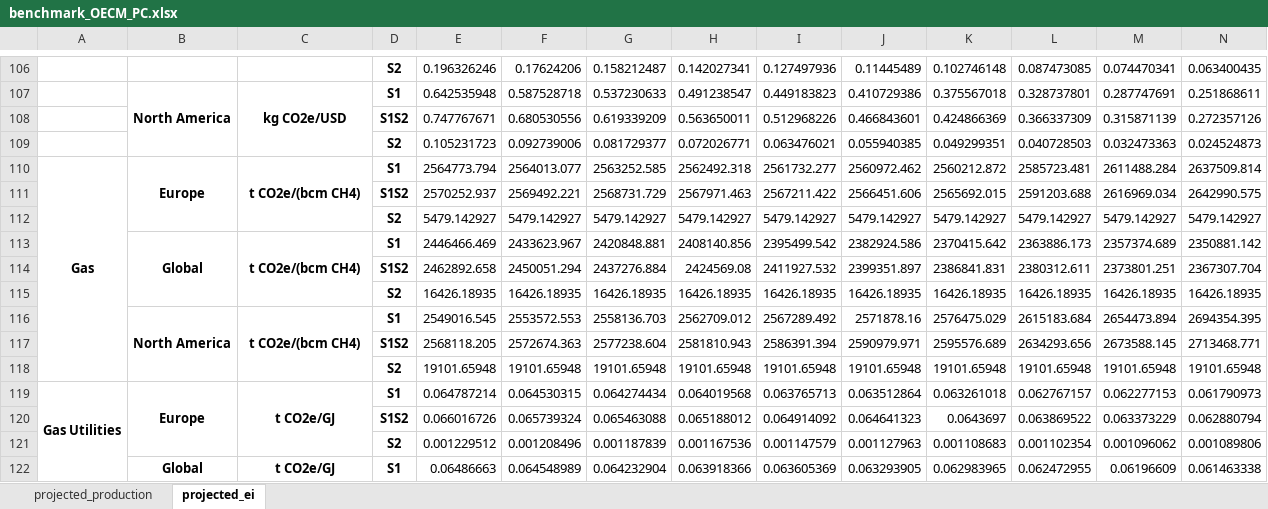
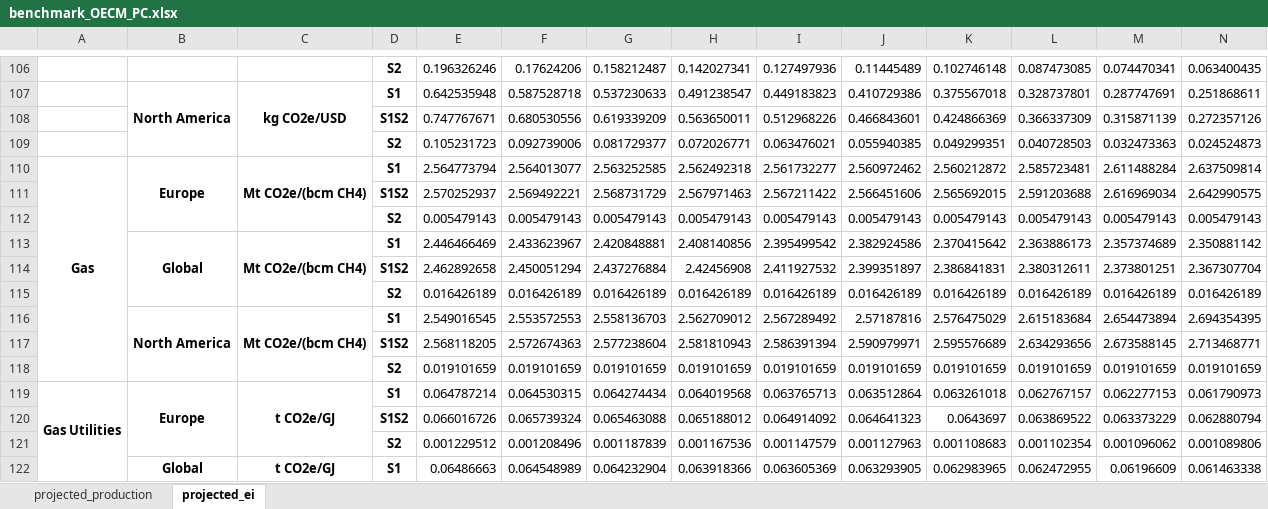
Before and after one commit to os-climate/ITR, an Excel workbook: examples/data/benchmark_OECM_PC.xlsx, sheet projected_ei, drawn as a sheet; only a part is shown, gaps mark what is left out; values as stored, in another font and other column widths than the file's, no borders; removed rows and columns are numbered as before the commit, all else as after; rows hold the shown columns only; the diff covers the shown part only; the diff names each change by its address in the sheet, - before the commit and + after, or states it on an @@ line.

```diff
--- a/examples/data/benchmark_OECM_PC.xlsx (sheet projected_ei)
+++ b/examples/data/benchmark_OECM_PC.xlsx (sheet projected_ei)
-row 110: Gas | Europe | t CO2e/(bcm CH4) | S1 | 2564773.794 | 2564013.077 | 2563252.585 | 2562492.318 | 2561732.277 | 2560972.462 | 2560212.872 | 2585723.481 | 2611488.284 | 2637509.814
-row 111:  |  |  | S1S2 | 2570252.937 | 2569492.221 | 2568731.729 | 2567971.463 | 2567211.422 | 2566451.606 | 2565692.015 | 2591203.688 | 2616969.034 | 2642990.575
-row 112:  |  |  | S2 | 5479.142927 | 5479.142927 | 5479.142927 | 5479.142927 | 5479.142927 | 5479.142927 | 5479.142927 | 5479.142927 | 5479.142927 | 5479.142927
-row 113:  | Global | t CO2e/(bcm CH4) | S1 | 2446466.469 | 2433623.967 | 2420848.881 | 2408140.856 | 2395499.542 | 2382924.586 | 2370415.642 | 2363886.173 | 2357374.689 | 2350881.142
-row 114:  |  |  | S1S2 | 2462892.658 | 2450051.294 | 2437276.884 | 2424569.08 | 2411927.532 | 2399351.897 | 2386841.831 | 2380312.611 | 2373801.251 | 2367307.704
-row 115:  |  |  | S2 | 16426.18935 | 16426.18935 | 16426.18935 | 16426.18935 | 16426.18935 | 16426.18935 | 16426.18935 | 16426.18935 | 16426.18935 | 16426.18935
-row 116:  | North America | t CO2e/(bcm CH4) | S1 | 2549016.545 | 2553572.553 | 2558136.703 | 2562709.012 | 2567289.492 | 2571878.16 | 2576475.029 | 2615183.684 | 2654473.894 | 2694354.395
-row 117:  |  |  | S1S2 | 2568118.205 | 2572674.363 | 2577238.604 | 2581810.943 | 2586391.394 | 2590979.971 | 2595576.689 | 2634293.656 | 2673588.145 | 2713468.771
-row 118:  |  |  | S2 | 19101.65948 | 19101.65948 | 19101.65948 | 19101.65948 | 19101.65948 | 19101.65948 | 19101.65948 | 19101.65948 | 19101.65948 | 19101.65948
+row 110: Gas | Europe | Mt CO2e/(bcm CH4) | S1 | 2.564773794 | 2.564013077 | 2.563252585 | 2.562492318 | 2.561732277 | 2.560972462 | 2.560212872 | 2.585723481 | 2.611488284 | 2.637509814
+row 111:  |  |  | S1S2 | 2.570252937 | 2.569492221 | 2.568731729 | 2.567971463 | 2.567211422 | 2.566451606 | 2.565692015 | 2.591203688 | 2.616969034 | 2.642990575
+row 112:  |  |  | S2 | 0.005479143 | 0.005479143 | 0.005479143 | 0.005479143 | 0.005479143 | 0.005479143 | 0.005479143 | 0.005479143 | 0.005479143 | 0.005479143
+row 113:  | Global | Mt CO2e/(bcm CH4) | S1 | 2.446466469 | 2.433623967 | 2.420848881 | 2.408140856 | 2.395499542 | 2.382924586 | 2.370415642 | 2.363886173 | 2.357374689 | 2.350881142
+row 114:  |  |  | S1S2 | 2.462892658 | 2.450051294 | 2.437276884 | 2.42456908 | 2.411927532 | 2.399351897 | 2.386841831 | 2.380312611 | 2.373801251 | 2.367307704
+row 115:  |  |  | S2 | 0.016426189 | 0.016426189 | 0.016426189 | 0.016426189 | 0.016426189 | 0.016426189 | 0.016426189 | 0.016426189 | 0.016426189 | 0.016426189
+row 116:  | North America | Mt CO2e/(bcm CH4) | S1 | 2.549016545 | 2.553572553 | 2.558136703 | 2.562709012 | 2.567289492 | 2.57187816 | 2.576475029 | 2.615183684 | 2.654473894 | 2.694354395
+row 117:  |  |  | S1S2 | 2.568118205 | 2.572674363 | 2.577238604 | 2.581810943 | 2.586391394 | 2.590979971 | 2.595576689 | 2.634293656 | 2.673588145 | 2.713468771
+row 118:  |  |  | S2 | 0.019101659 | 0.019101659 | 0.019101659 | 0.019101659 | 0.019101659 | 0.019101659 | 0.019101659 | 0.019101659 | 0.019101659 | 0.019101659
```
Also changed, not shown: 18 added rows and 9 removed rows elsewhere in this sheet, sheet projected_production, examples/data/20230106 ITR V2 Sample Data.xlsx, examples/data/20230524 ITR V2 SBTi.xlsx, 14 other files.
